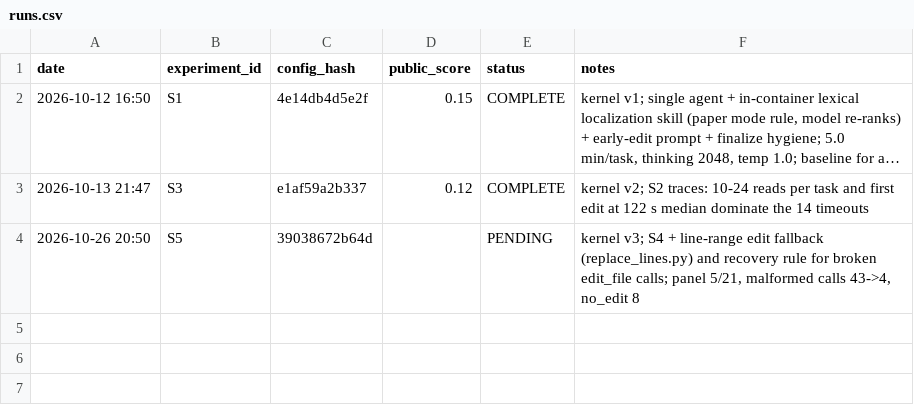
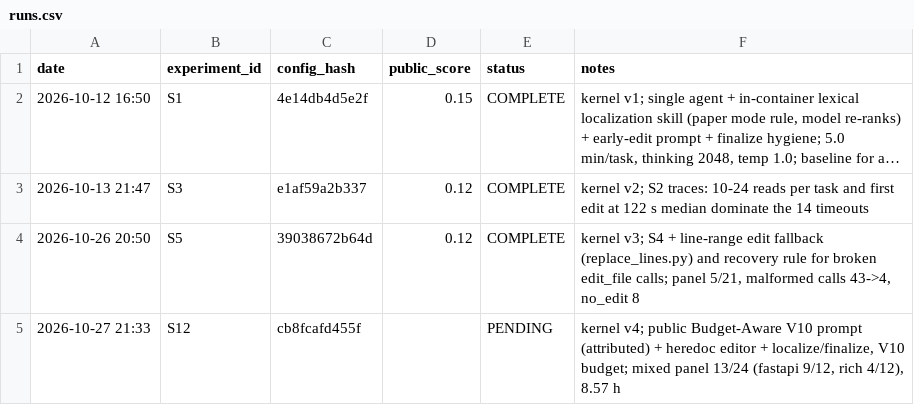
Before and after one commit to emamira02/gemma4-swe-agent, a CSV file: runs.csv, drawn as a sheet; long unchanged cells end in ….

Commit message:
loop: S5 scored 0.12; S12 submitted (pending)

```diff
--- a/runs.csv
+++ b/runs.csv
@@ -3,2 +3,3 @@ date,experiment_id,config_hash,public_score,status,notes
 2026-10-13 21:47,S3,e1af59a2b337,0.12,COMPLETE,kernel v2; S2 traces: 10-24 reads per task and first edit at 122 s median dominate the 14 timeouts
-2026-10-26 20:50,S5,39038672b64d,,PENDING,"kernel v3; S4 + line-range edit fallback (replace_lines.py) and recovery rule for broken edit_file calls; panel 5/21, malformed calls 43->4, no_edit 8"
+2026-10-26 20:50,S5,39038672b64d,0.12,COMPLETE,"kernel v3; S4 + line-range edit fallback (replace_lines.py) and recovery rule for broken edit_file calls; panel 5/21, malformed calls 43->4, no_edit 8"
+2026-10-27 21:33,S12,cb8fcafd455f,,PENDING,"kernel v4; public Budget-Aware V10 prompt (attributed) + heredoc editor + localize/finalize, V10 budget; mixed panel 13/24 (fastapi 9/12, rich 4/12), 8.57 h"
```
Also changed, not shown: 1 other file.
